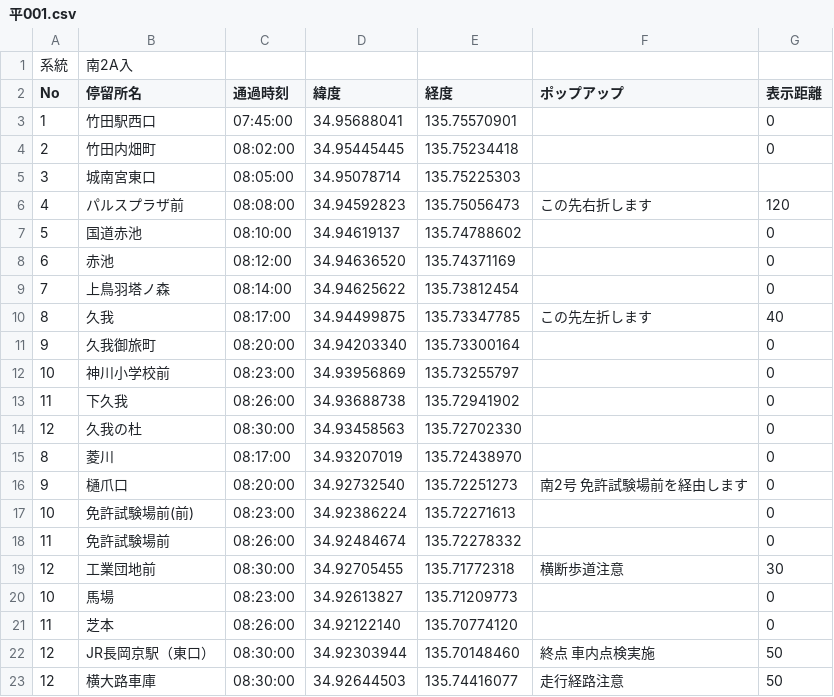
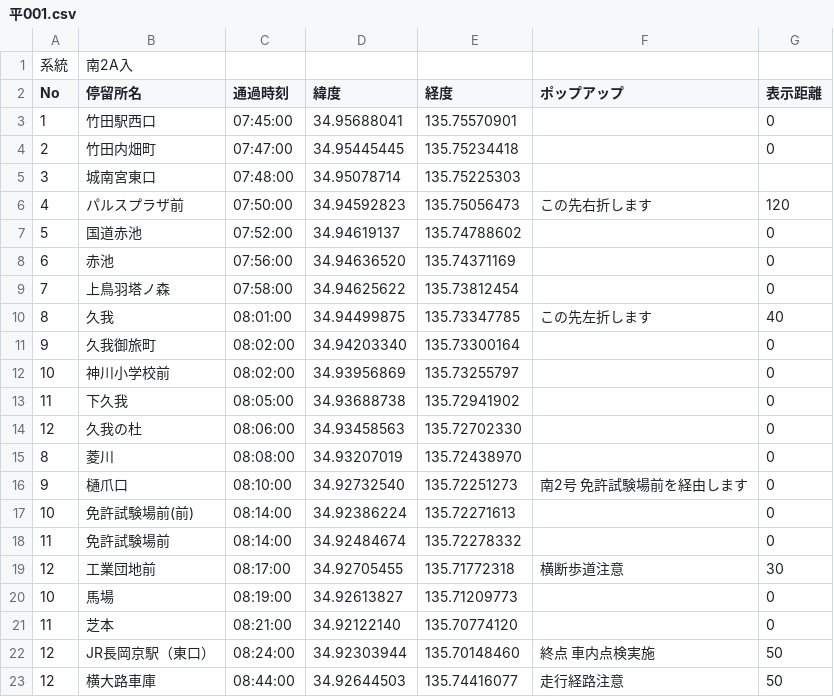
Before and after one commit to Torarou/sousaku, a CSV file: csv/平001.csv, drawn as a sheet.

Commit message:
Update 平001.csv

```diff
--- a/csv/平001.csv
+++ b/csv/平001.csv
@@ -3,21 +3,21 @@ No,停留所名,通過時刻,緯度,経度,ポップアップ,表示距離
 1,竹田駅西口,07:45:00,34.95688041,135.75570901,,0
-2,竹田内畑町,08:02:00,34.95445445,135.75234418,,0
-3,城南宮東口,08:05:00,34.95078714,135.75225303,
-4,パルスプラザ前,08:08:00,34.94592823,135.75056473,この先右折します,120
-5,国道赤池,08:10:00,34.94619137,135.74788602,,0
-6,赤池,08:12:00,34.94636520,135.74371169,,0
-7,上鳥羽塔ノ森,08:14:00,34.94625622,135.73812454,,0
-8,久我,08:17:00,34.94499875,135.73347785,この先左折します,40
-9,久我御旅町,08:20:00,34.94203340,135.73300164,,0
-10,神川小学校前,08:23:00,34.93956869,135.73255797,,0
-11,下久我,08:26:00,34.93688738,135.72941902,,0
-12,久我の杜,08:30:00,34.93458563,135.72702330,,0
-8,菱川,08:17:00,34.93207019,135.72438970,,0
-9,樋爪口,08:20:00,34.92732540,135.72251273,南2号 免許試験場前を経由します,0
-10,免許試験場前(前),08:23:00,34.92386224,135.72271613,,0
-11,免許試験場前,08:26:00,34.92484674,135.72278332,,0
-12,工業団地前,08:30:00,34.92705455,135.71772318,横断歩道注意,30
-10,馬場,08:23:00,34.92613827,135.71209773,,0
-11,芝本,08:26:00,34.92122140,135.70774120,,0
-12,JR長岡京駅（東口）,08:30:00,34.92303944,135.70148460,終点 車内点検実施,50
-12,横大路車庫,08:30:00,34.92644503,135.74416077,走行経路注意,50
+2,竹田内畑町,07:47:00,34.95445445,135.75234418,,0
+3,城南宮東口,07:48:00,34.95078714,135.75225303,
+4,パルスプラザ前,07:50:00,34.94592823,135.75056473,この先右折します,120
+5,国道赤池,07:52:00,34.94619137,135.74788602,,0
+6,赤池,07:56:00,34.94636520,135.74371169,,0
+7,上鳥羽塔ノ森,07:58:00,34.94625622,135.73812454,,0
+8,久我,08:01:00,34.94499875,135.73347785,この先左折します,40
+9,久我御旅町,08:02:00,34.94203340,135.73300164,,0
+10,神川小学校前,08:02:00,34.93956869,135.73255797,,0
+11,下久我,08:05:00,34.93688738,135.72941902,,0
+12,久我の杜,08:06:00,34.93458563,135.72702330,,0
+8,菱川,08:08:00,34.93207019,135.72438970,,0
+9,樋爪口,08:10:00,34.92732540,135.72251273,南2号 免許試験場前を経由します,0
+10,免許試験場前(前),08:14:00,34.92386224,135.72271613,,0
+11,免許試験場前,08:14:00,34.92484674,135.72278332,,0
+12,工業団地前,08:17:00,34.92705455,135.71772318,横断歩道注意,30
+10,馬場,08:19:00,34.92613827,135.71209773,,0
+11,芝本,08:21:00,34.92122140,135.70774120,,0
+12,JR長岡京駅（東口）,08:24:00,34.92303944,135.70148460,終点 車内点検実施,50
+12,横大路車庫,08:44:00,34.92644503,135.74416077,走行経路注意,50
```
